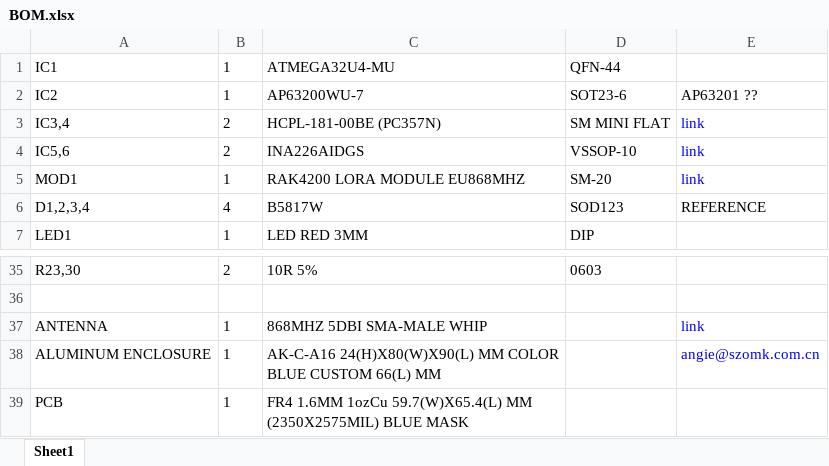
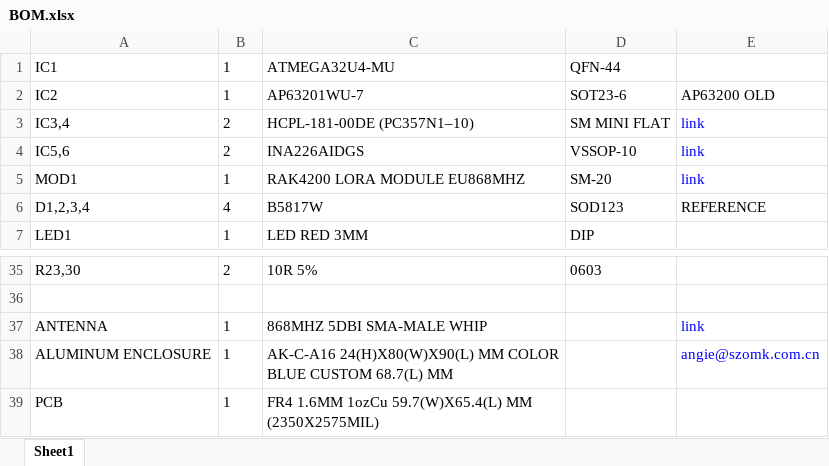
Before and after one commit to emitterpark/daq, an Excel workbook: eagle/BOM.xlsx, sheet Sheet1, drawn as a sheet; only a part is shown, gaps mark what is left out; values as stored, in another font and other column widths than the file's, no borders; the diff names each change by its address in the sheet, - before the commit and + after, or states it on an @@ line.

Commit message:
fin

```diff
--- a/eagle/BOM.xlsx (sheet Sheet1)
+++ b/eagle/BOM.xlsx (sheet Sheet1)
-C2: AP63200WU-7
+C2: AP63201WU-7
-E2: AP63201 ??
+E2: AP63200 OLD
-C3: HCPL-181-00BE (PC357N)
+C3: HCPL-181-00DE (PC357N1–10)
-C38: …BLUE CUSTOM 66(L) MM
+C38: …BLUE CUSTOM 68.7(L) MM
-C39: …MM (2350X2575MIL) BLUE MASK
+C39: …MM (2350X2575MIL)
```
